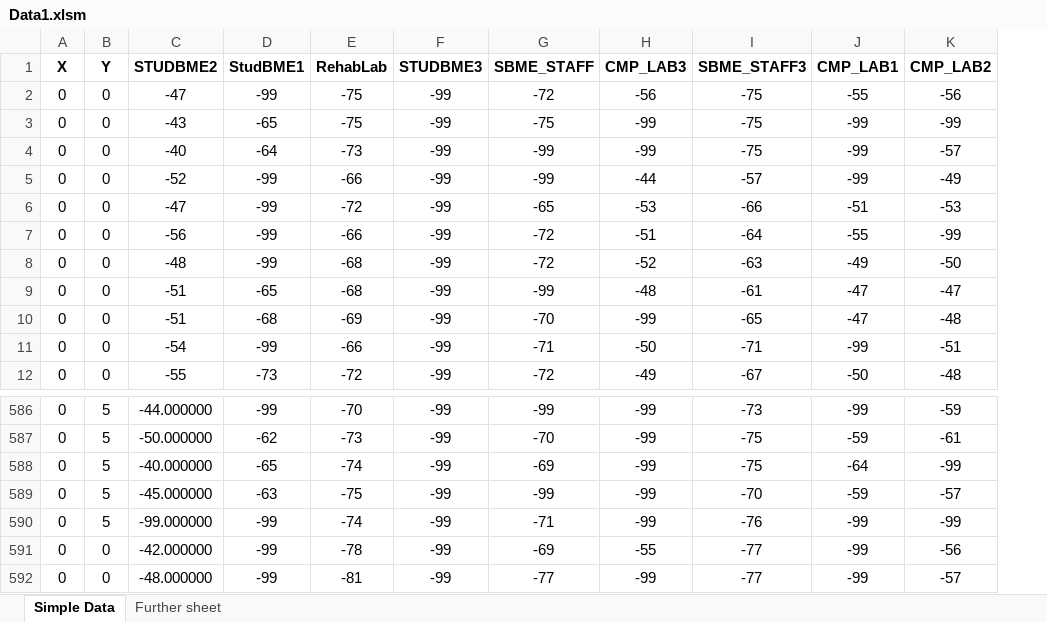
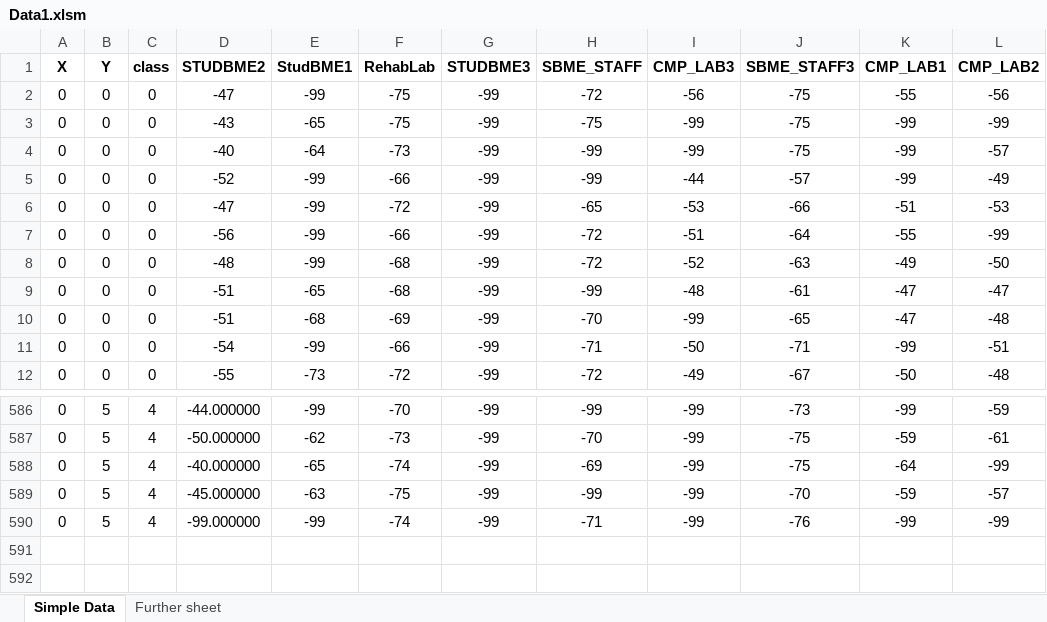
Before and after one commit to eslam69/Indoor-Localization-wearable, an Excel workbook: Data1.xlsm, sheet Simple Data, drawn as a sheet; only a part is shown, gaps mark what is left out; values as stored, in another font and other column widths than the file's, no borders; charts and pictures not drawn; removed rows and columns are numbered as before the commit, all else as after; the diff names each change by its address in the sheet, - before the commit and + after, or states it on an @@ line.

```diff
--- a/Data1.xlsm (sheet Simple Data)
+++ b/Data1.xlsm (sheet Simple Data)
+column C (class), rows 2-12: all 0; rows 586-590: all 4
-row 591: 0 | 0 | -42.000000 | -99 | -78 | -99 | -69 | -55 | -77 | -99 | -56
-row 592: 0 | 0 | -48.000000 | -99 | -81 | -99 | -77 | -99 | -77 | -99 | -57
```
Also changed, not shown: charts or pictures, Data2.xlsx, Data3.xlsx, 20 other files.
